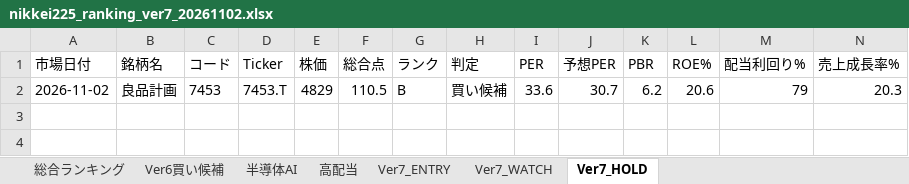
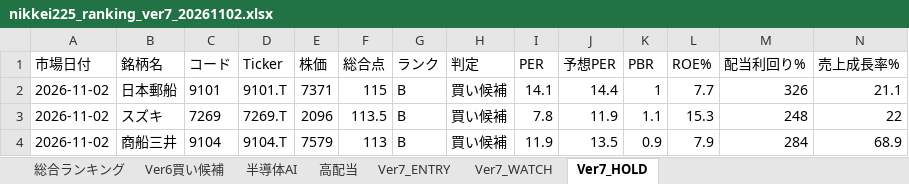
Before and after one commit to izumi7139-ai/nikkei225-line-bot, an Excel workbook: reports/daily/nikkei225_ranking_ver7_20261102.xlsx, sheet Ver7_HOLD, drawn as a sheet; only a part is shown; values as stored, in another font and other column widths than the file's, no borders; removed rows and columns are numbered as before the commit, all else as after; rows hold the shown columns only; the diff names each change by its address in the sheet, - before the commit and + after, or states it on an @@ line.

```diff
--- a/reports/daily/nikkei225_ranking_ver7_20261102.xlsx (sheet Ver7_HOLD)
+++ b/reports/daily/nikkei225_ranking_ver7_20261102.xlsx (sheet Ver7_HOLD)
-row 2: 2026-11-02 | 良品計画 | 7453 | 7453.T | 4829 | 110.5 | B | 買い候補 | 33.6 | 30.7 | 6.2 | 20.6 | 79 | 20.3
+row 2: 2026-11-02 | 日本郵船 | 9101 | 9101.T | 7371 | 115 | B | 買い候補 | 14.1 | 14.4 | 1 | 7.7 | 326 | 21.1
+row 3: 2026-11-02 | スズキ | 7269 | 7269.T | 2096 | 113.5 | B | 買い候補 | 7.8 | 11.9 | 1.1 | 15.3 | 248 | 22
+row 4: 2026-11-02 | 商船三井 | 9104 | 9104.T | 7579 | 113 | B | 買い候補 | 11.9 | 13.5 | 0.9 | 7.9 | 284 | 68.9
```
Also changed, not shown: sheet 総合ランキング, sheet 半導体AI, sheet 高配当, sheet Ver6買い候補, sheet Ver7_ENTRY, sheet Ver7_WATCH, 6 other files.
